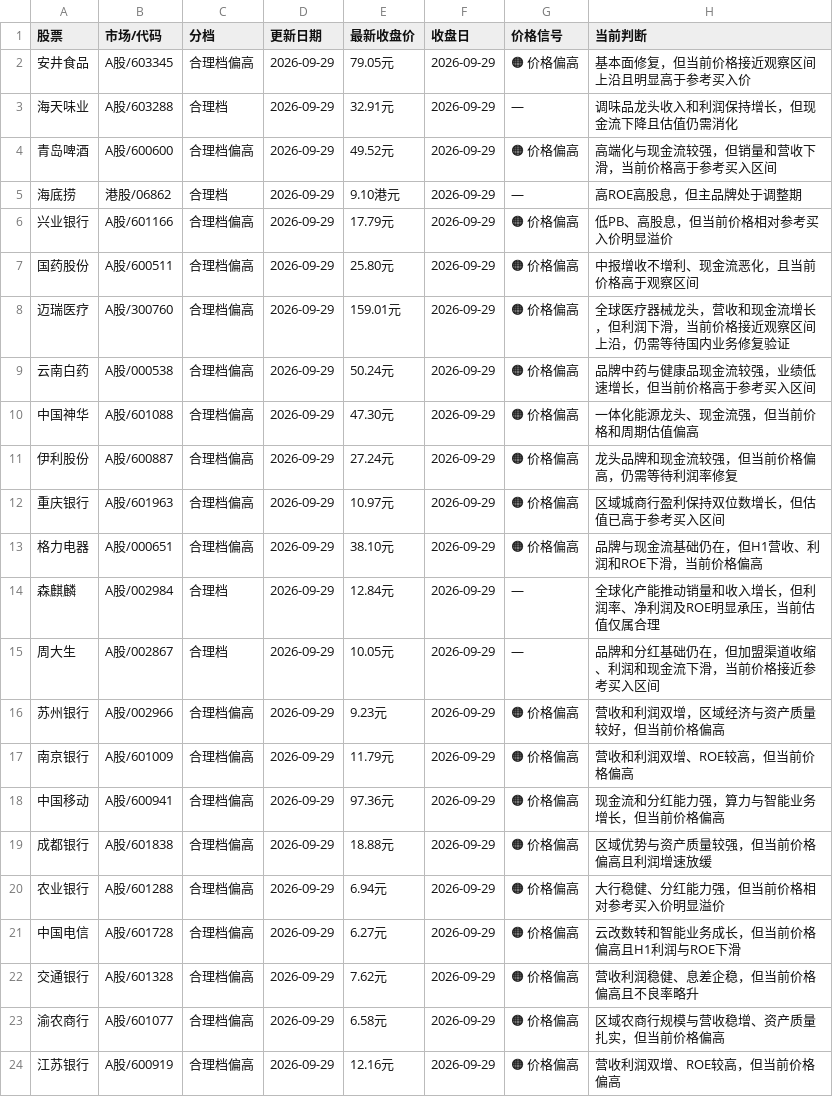
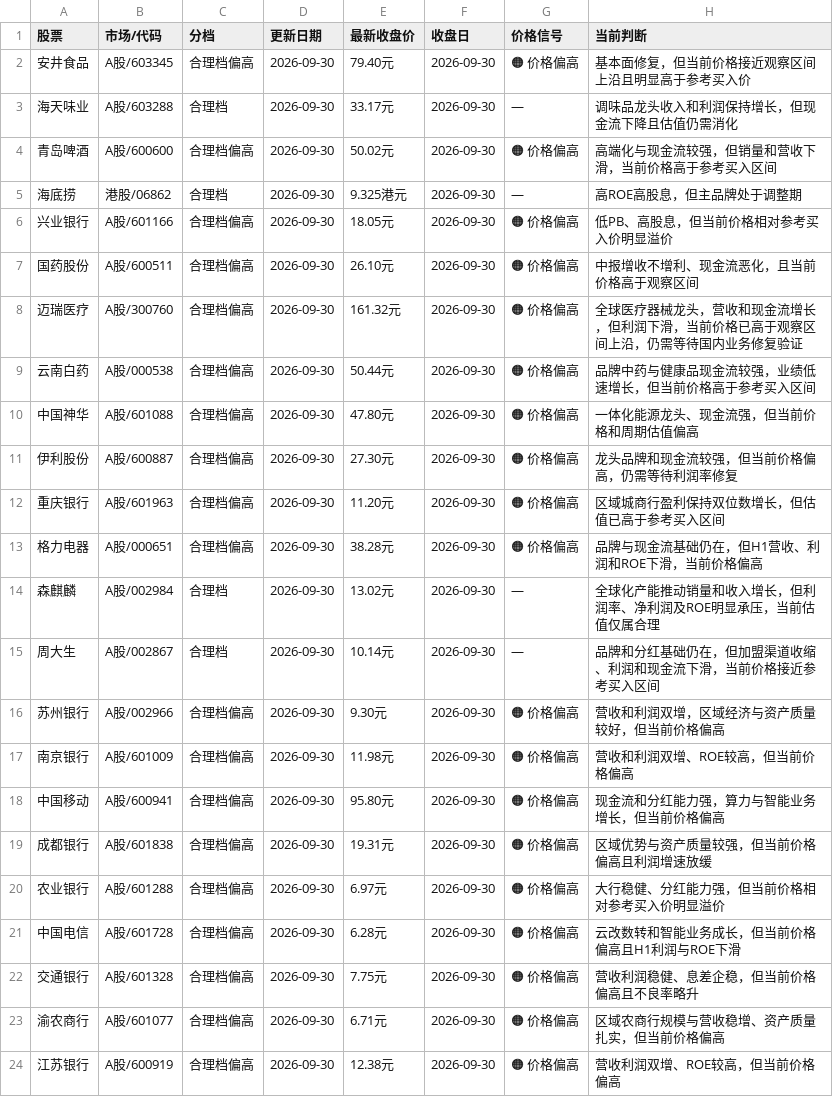
Before and after one commit to Confused356a/stock-investment, a CSV file: stocks.csv, drawn as a sheet; only a part is shown; the diff names each change by its address in the sheet, - before the commit and + after, or states it on an @@ line.

Commit message:
Update Sep 30 stock closes

```diff
--- a/stocks.csv
+++ b/stocks.csv
-D2:D24 (更新日期): 2026-09-29
+D2:D24 (更新日期): 2026-09-30
-E2 (最新收盘价): 79.05元
+E2 (最新收盘价): 79.40元
-F2:F24 (收盘日): 2026-09-29
+F2:F24 (收盘日): 2026-09-30
-E3 (最新收盘价): 32.91元
+E3 (最新收盘价): 33.17元
-E4 (最新收盘价): 49.52元
+E4 (最新收盘价): 50.02元
-E5 (最新收盘价): 9.10港元
+E5 (最新收盘价): 9.325港元
-E6 (最新收盘价): 17.79元
+E6 (最新收盘价): 18.05元
-E7 (最新收盘价): 25.80元
+E7 (最新收盘价): 26.10元
-E8 (最新收盘价): 159.01元
+E8 (最新收盘价): 161.32元
-H8 (当前判断): …当前价格接近观察区间…
+H8 (当前判断): …当前价格已高于观察区间…
-E9 (最新收盘价): 50.24元
+E9 (最新收盘价): 50.44元
-E10 (最新收盘价): 47.30元
+E10 (最新收盘价): 47.80元
-E11 (最新收盘价): 27.24元
+E11 (最新收盘价): 27.30元
-E12 (最新收盘价): 10.97元
+E12 (最新收盘价): 11.20元
-E13 (最新收盘价): 38.10元
+E13 (最新收盘价): 38.28元
-E14 (最新收盘价): 12.84元
+E14 (最新收盘价): 13.02元
-E15 (最新收盘价): 10.05元
+E15 (最新收盘价): 10.14元
-E16 (最新收盘价): 9.23元
+E16 (最新收盘价): 9.30元
-E17 (最新收盘价): 11.79元
+E17 (最新收盘价): 11.98元
-E18 (最新收盘价): 97.36元
+E18 (最新收盘价): 95.80元
-E19 (最新收盘价): 18.88元
+E19 (最新收盘价): 19.31元
-E20 (最新收盘价): 6.94元
+E20 (最新收盘价): 6.97元
-E21 (最新收盘价): 6.27元
+E21 (最新收盘价): 6.28元
-E22 (最新收盘价): 7.62元
+E22 (最新收盘价): 7.75元
-E23 (最新收盘价): 6.58元
+E23 (最新收盘价): 6.71元
-E24 (最新收盘价): 12.16元
+E24 (最新收盘价): 12.38元
```
Also changed, not shown: 1 other file.
